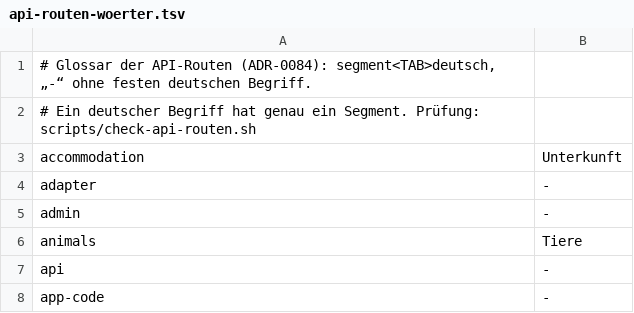
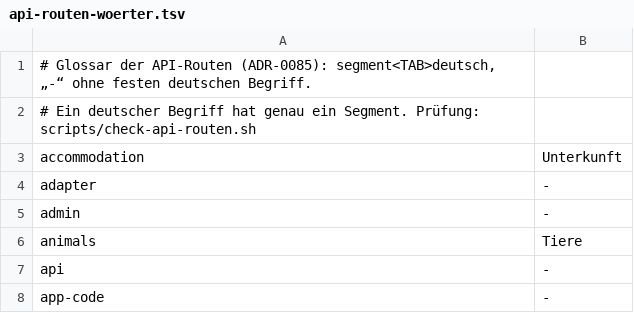
Before and after one commit to rubenvitt/lifeline-hub, a TSV file: scripts/api-routen-woerter.tsv, drawn as a sheet; only a part is shown.

```diff
--- a/scripts/api-routen-woerter.tsv
+++ b/scripts/api-routen-woerter.tsv
@@ -1,2 +1,2 @@
-# Glossar der API-Routen (ADR-0084): segment<TAB>deutsch, „-“ ohne festen deutschen Begriff.
+# Glossar der API-Routen (ADR-0085): segment<TAB>deutsch, „-“ ohne festen deutschen Begriff.
 # Ein deutscher Begriff hat genau ein Segment. Prüfung: scripts/check-api-routen.sh
```
Also changed, not shown: 12 other files.
